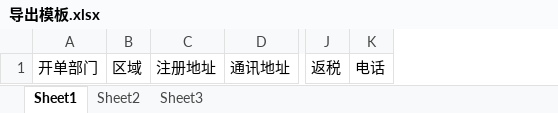
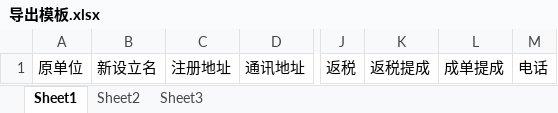
Before and after one commit to baoff/record, an Excel workbook: WebContent/WEB-INF/excelFile/导出模板.xlsx, sheet Sheet1, drawn as a sheet; only a part is shown, gaps mark what is left out; values as stored, in another font and other column widths than the file's, no borders; removed rows and columns are numbered as before the commit, all else as after; the diff names each change by its address in the sheet, - before the commit and + after, or states it on an @@ line.

Commit message:
添加新的字段(返税提成、成单提成)

```diff
--- a/WebContent/WEB-INF/excelFile/导出模板.xlsx (sheet Sheet1)
+++ b/WebContent/WEB-INF/excelFile/导出模板.xlsx (sheet Sheet1)
-column A, row 1: 开单部门
-column B, row 1: 区域
+column A, row 1: 原单位
+column B, row 1: 新设立名
+column K, row 1: 返税提成
+column L, row 1: 成单提成
```
Also changed, not shown: 19 other files.
